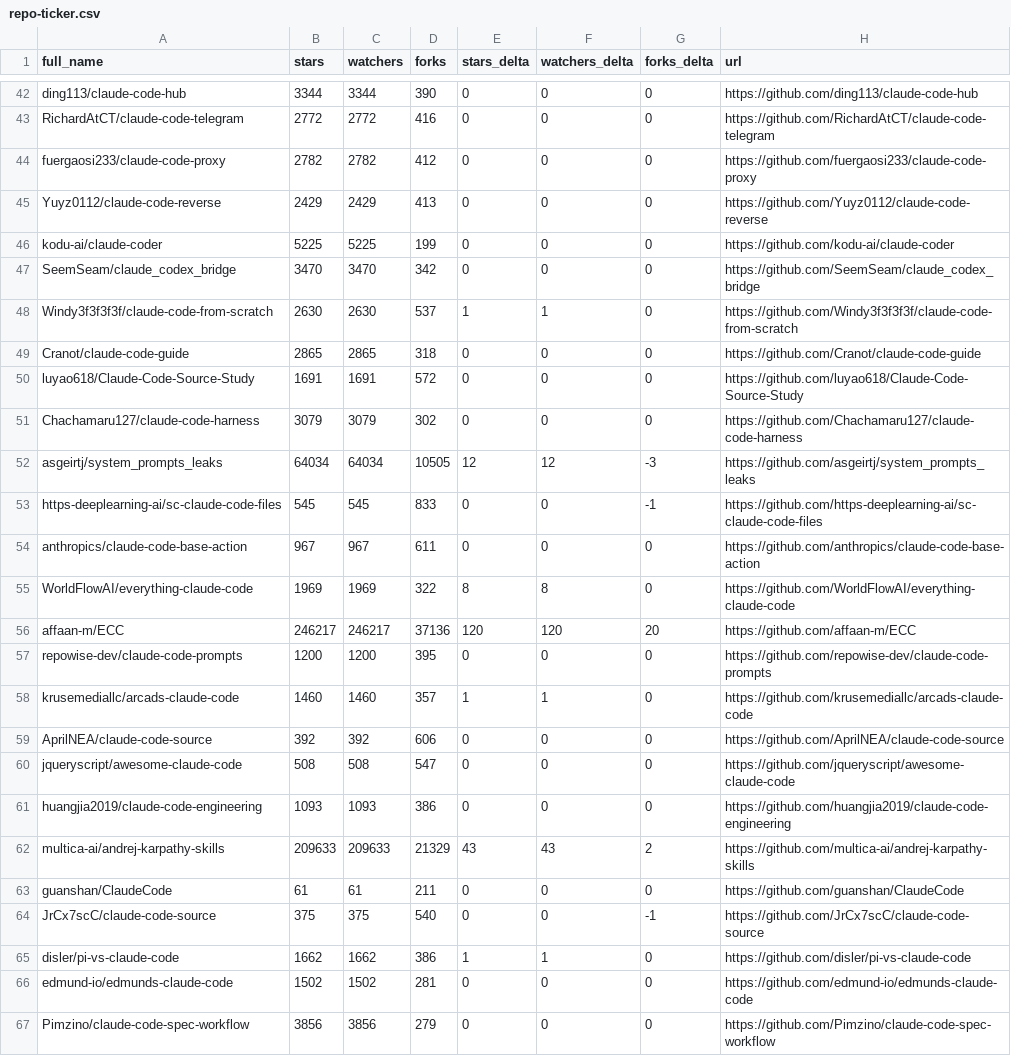
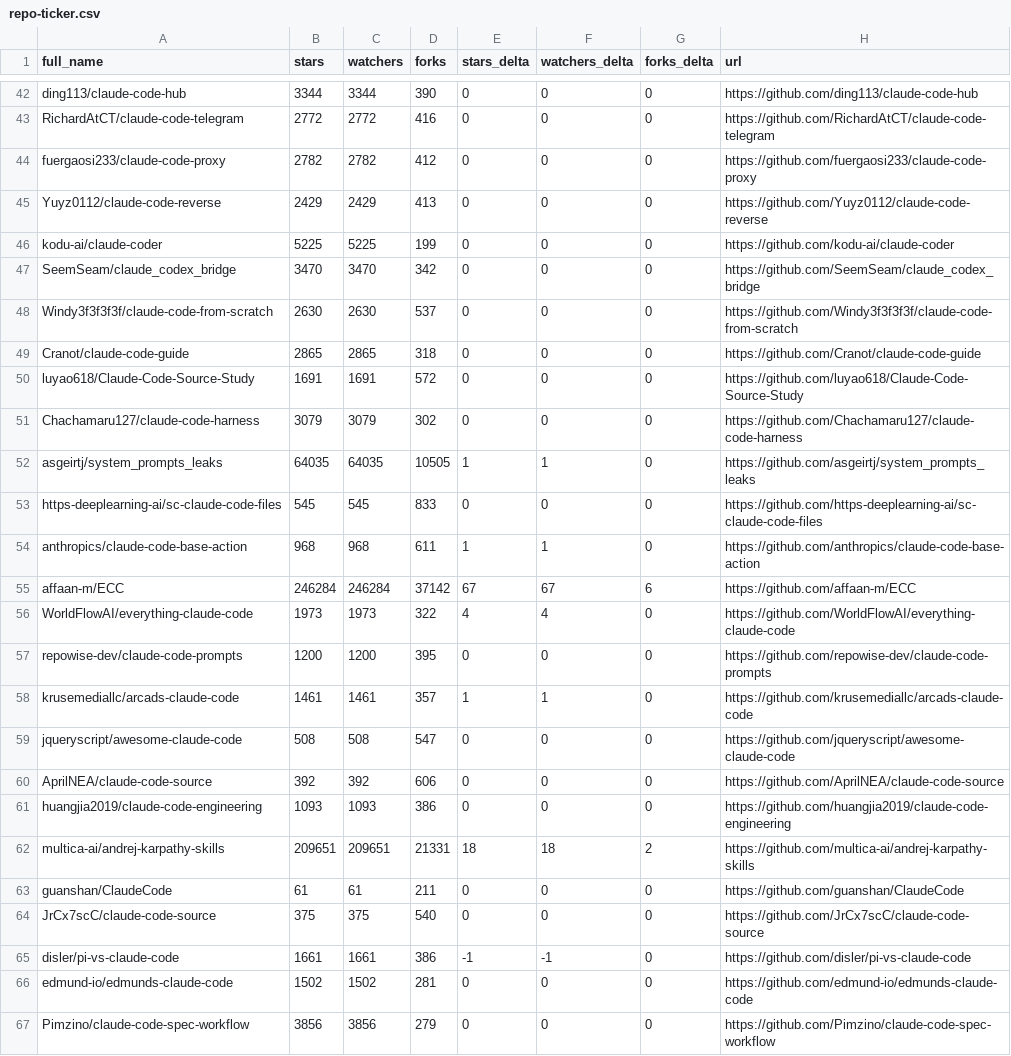
Before and after one commit to XiehangX/awesome-claude-code, a CSV file: data/repo-ticker.csv, drawn as a sheet; only a part is shown, gaps mark what is left out; the diff covers the shown part only.

```diff
--- a/data/repo-ticker.csv
+++ b/data/repo-ticker.csv
@@ -47,3 +47,3 @@ kodu-ai/claude-coder,5225,5225,199,0,0,0,https://github.com/kodu-ai/claude-coder
 SeemSeam/claude_codex_bridge,3470,3470,342,0,0,0,https://github.com/SeemSeam/claude_codex_bridge
-Windy3f3f3f3f/claude-code-from-scratch,2630,2630,537,1,1,0,https://github.com/Windy3f3f3f3f/claude-code-from-scratch
+Windy3f3f3f3f/claude-code-from-scratch,2630,2630,537,0,0,0,https://github.com/Windy3f3f3f3f/claude-code-from-scratch
 Cranot/claude-code-guide,2865,2865,318,0,0,0,https://github.com/Cranot/claude-code-guide
@@ -51,16 +51,16 @@ luyao618/Claude-Code-Source-Study,1691,1691,572,0,0,0,https://github.com/luyao61
 Chachamaru127/claude-code-harness,3079,3079,302,0,0,0,https://github.com/Chachamaru127/claude-code-harness
-asgeirtj/system_prompts_leaks,64034,64034,10505,12,12,-3,https://github.com/asgeirtj/system_prompts_leaks
-https-deeplearning-ai/sc-claude-code-files,545,545,833,0,0,-1,https://github.com/https-deeplearning-ai/sc-claude-code-files
-anthropics/claude-code-base-action,967,967,611,0,0,0,https://github.com/anthropics/claude-code-base-action
-WorldFlowAI/everything-claude-code,1969,1969,322,8,8,0,https://github.com/WorldFlowAI/everything-claude-code
-affaan-m/ECC,246217,246217,37136,120,120,20,https://github.com/affaan-m/ECC
+asgeirtj/system_prompts_leaks,64035,64035,10505,1,1,0,https://github.com/asgeirtj/system_prompts_leaks
+https-deeplearning-ai/sc-claude-code-files,545,545,833,0,0,0,https://github.com/https-deeplearning-ai/sc-claude-code-files
+anthropics/claude-code-base-action,968,968,611,1,1,0,https://github.com/anthropics/claude-code-base-action
+affaan-m/ECC,246284,246284,37142,67,67,6,https://github.com/affaan-m/ECC
+WorldFlowAI/everything-claude-code,1973,1973,322,4,4,0,https://github.com/WorldFlowAI/everything-claude-code
 repowise-dev/claude-code-prompts,1200,1200,395,0,0,0,https://github.com/repowise-dev/claude-code-prompts
-krusemediallc/arcads-claude-code,1460,1460,357,1,1,0,https://github.com/krusemediallc/arcads-claude-code
+krusemediallc/arcads-claude-code,1461,1461,357,1,1,0,https://github.com/krusemediallc/arcads-claude-code
+jqueryscript/awesome-claude-code,508,508,547,0,0,0,https://github.com/jqueryscript/awesome-claude-code
 AprilNEA/claude-code-source,392,392,606,0,0,0,https://github.com/AprilNEA/claude-code-source
-jqueryscript/awesome-claude-code,508,508,547,0,0,0,https://github.com/jqueryscript/awesome-claude-code
 huangjia2019/claude-code-engineering,1093,1093,386,0,0,0,https://github.com/huangjia2019/claude-code-engineering
-multica-ai/andrej-karpathy-skills,209633,209633,21329,43,43,2,https://github.com/multica-ai/andrej-karpathy-skills
+multica-ai/andrej-karpathy-skills,209651,209651,21331,18,18,2,https://github.com/multica-ai/andrej-karpathy-skills
 guanshan/ClaudeCode,61,61,211,0,0,0,https://github.com/guanshan/ClaudeCode
-JrCx7scC/claude-code-source,375,375,540,0,0,-1,https://github.com/JrCx7scC/claude-code-source
-disler/pi-vs-claude-code,1662,1662,386,1,1,0,https://github.com/disler/pi-vs-claude-code
+JrCx7scC/claude-code-source,375,375,540,0,0,0,https://github.com/JrCx7scC/claude-code-source
+disler/pi-vs-claude-code,1661,1661,386,-1,-1,0,https://github.com/disler/pi-vs-claude-code
 edmund-io/edmunds-claude-code,1502,1502,281,0,0,0,https://github.com/edmund-io/edmunds-claude-code
```
Also changed, not shown: 1 added row, 1 removed row, 2 moved rows and 110 edited cells elsewhere in this file, 2 other files.
